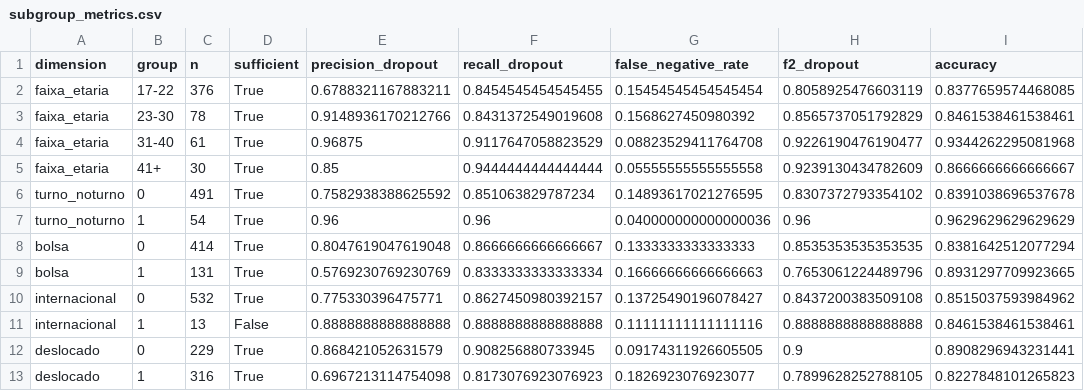
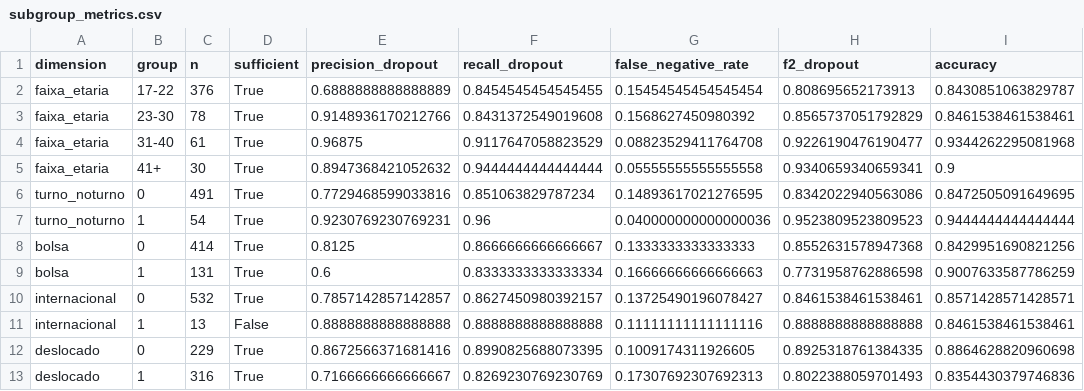
Before and after one commit to igortitoneli/fuzzy-evasao-academica, a CSV file: outputs/subgroup_metrics.csv, drawn as a sheet.

```diff
--- a/outputs/subgroup_metrics.csv
+++ b/outputs/subgroup_metrics.csv
@@ -1,13 +1,13 @@
 dimension,group,n,sufficient,precision_dropout,recall_dropout,false_negative_rate,f2_dropout,accuracy
-faixa_etaria,17-22,376,True,0.6788321167883211,0.8454545454545455,0.15454545454545454,0.8058925476603119,0.8377659574468085
+faixa_etaria,17-22,376,True,0.6888888888888889,0.8454545454545455,0.15454545454545454,0.808695652173913,0.8430851063829787
 faixa_etaria,23-30,78,True,0.9148936170212766,0.8431372549019608,0.1568627450980392,0.8565737051792829,0.8461538461538461
 faixa_etaria,31-40,61,True,0.96875,0.9117647058823529,0.08823529411764708,0.9226190476190477,0.9344262295081968
-faixa_etaria,41+,30,True,0.85,0.9444444444444444,0.05555555555555558,0.9239130434782609,0.8666666666666667
-turno_noturno,0,491,True,0.7582938388625592,0.851063829787234,0.14893617021276595,0.8307372793354102,0.8391038696537678
-turno_noturno,1,54,True,0.96,0.96,0.040000000000000036,0.96,0.9629629629629629
-bolsa,0,414,True,0.8047619047619048,0.8666666666666667,0.1333333333333333,0.8535353535353535,0.8381642512077294
-bolsa,1,131,True,0.5769230769230769,0.8333333333333334,0.16666666666666663,0.7653061224489796,0.8931297709923665
-internacional,0,532,True,0.775330396475771,0.8627450980392157,0.13725490196078427,0.8437200383509108,0.8515037593984962
+faixa_etaria,41+,30,True,0.8947368421052632,0.9444444444444444,0.05555555555555558,0.9340659340659341,0.9
+turno_noturno,0,491,True,0.7729468599033816,0.851063829787234,0.14893617021276595,0.8342022940563086,0.8472505091649695
+turno_noturno,1,54,True,0.9230769230769231,0.96,0.040000000000000036,0.9523809523809523,0.9444444444444444
+bolsa,0,414,True,0.8125,0.8666666666666667,0.1333333333333333,0.8552631578947368,0.8429951690821256
+bolsa,1,131,True,0.6,0.8333333333333334,0.16666666666666663,0.7731958762886598,0.9007633587786259
+internacional,0,532,True,0.7857142857142857,0.8627450980392157,0.13725490196078427,0.8461538461538461,0.8571428571428571
 internacional,1,13,False,0.8888888888888888,0.8888888888888888,0.11111111111111116,0.8888888888888888,0.8461538461538461
-deslocado,0,229,True,0.868421052631579,0.908256880733945,0.09174311926605505,0.9,0.8908296943231441
-deslocado,1,316,True,0.6967213114754098,0.8173076923076923,0.1826923076923077,0.7899628252788105,0.8227848101265823
+deslocado,0,229,True,0.8672566371681416,0.8990825688073395,0.1009174311926605,0.8925318761384335,0.8864628820960698
+deslocado,1,316,True,0.7166666666666667,0.8269230769230769,0.17307692307692313,0.8022388059701493,0.8354430379746836
```
Also changed, not shown: outputs/rules_academico.csv, outputs/rules_demografico.csv, 35 other files.
